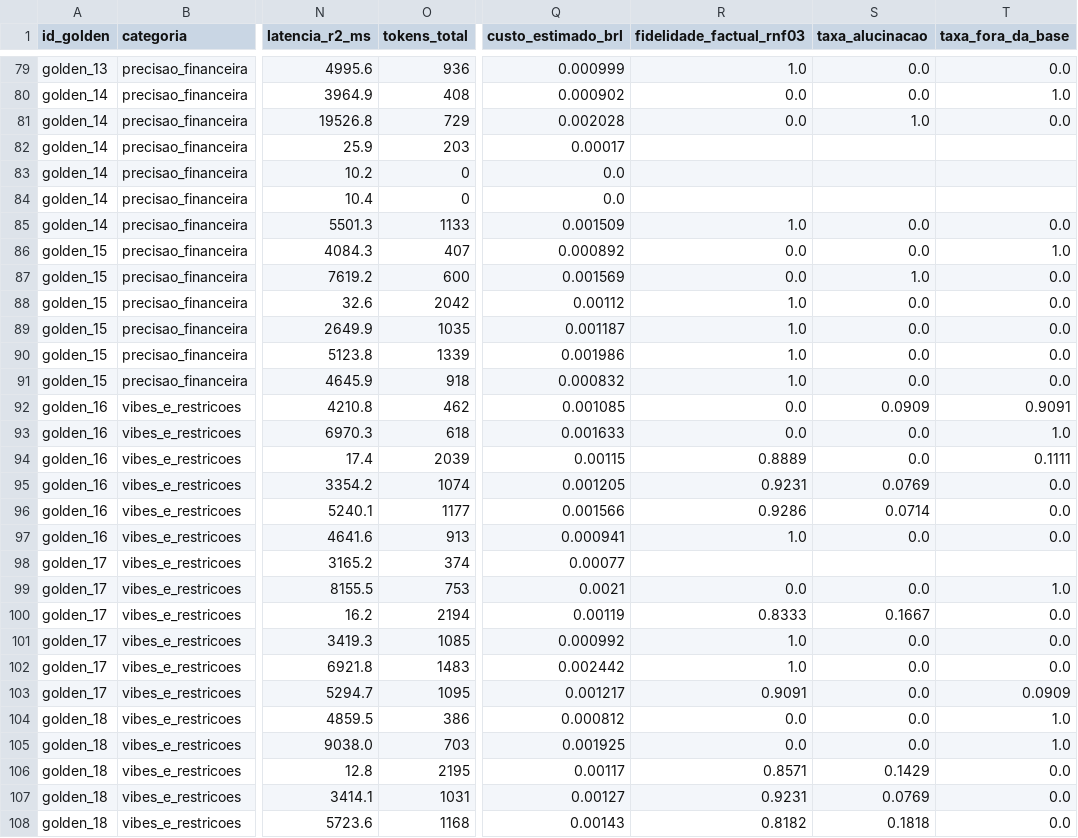
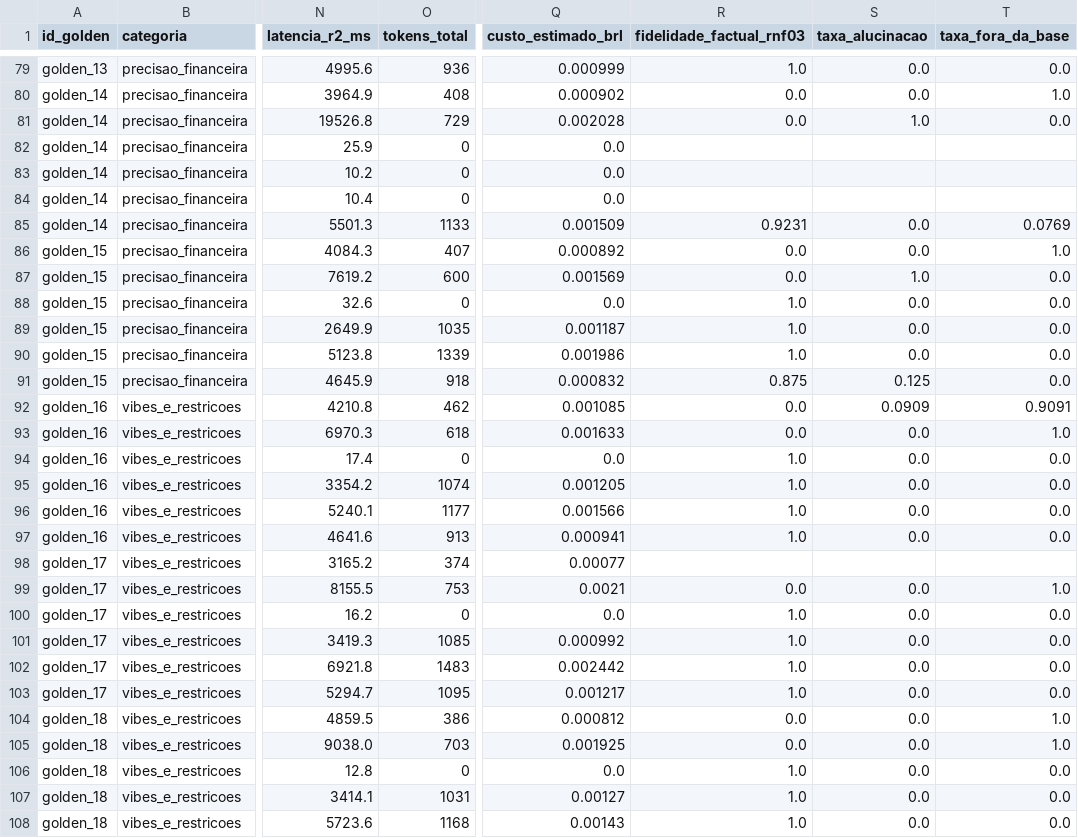
Before and after one commit to Residencia-IA-Challenge-2-Grupo-7/residencia-ia-g7-challenge2, a CSV file: data/resultados_benchmark_semana3.csv, drawn as a sheet; only a part is shown, gaps mark what is left out; the diff covers the shown part only; the diff names each change by its address in the sheet, - before the commit and + after, or states it on an @@ line.

Commit message:
fix(semana3): atende revisao do PR #61 (custo #3, juiz Modo B e variacao R1xR2)

```diff
--- a/data/resultados_benchmark_semana3.csv
+++ b/data/resultados_benchmark_semana3.csv
-O82 (tokens_total): 203
+O82 (tokens_total): 0
-Q82 (custo_estimado_brl): 0.00017
+Q82 (custo_estimado_brl): 0.0
-R85 (fidelidade_factual_rnf03): 1.0
+R85 (fidelidade_factual_rnf03): 0.9231
-T85 (taxa_fora_da_base): 0.0
+T85 (taxa_fora_da_base): 0.0769
-O88 (tokens_total): 2042
+O88 (tokens_total): 0
-Q88 (custo_estimado_brl): 0.00112
+Q88 (custo_estimado_brl): 0.0
-R91 (fidelidade_factual_rnf03): 1.0
+R91 (fidelidade_factual_rnf03): 0.875
-S91 (taxa_alucinacao): 0.0
+S91 (taxa_alucinacao): 0.125
-O94 (tokens_total): 2039
+O94 (tokens_total): 0
-Q94 (custo_estimado_brl): 0.00115
+Q94 (custo_estimado_brl): 0.0
-R94 (fidelidade_factual_rnf03): 0.8889
+R94 (fidelidade_factual_rnf03): 1.0
-T94 (taxa_fora_da_base): 0.1111
+T94 (taxa_fora_da_base): 0.0
-R95 (fidelidade_factual_rnf03): 0.9231
+R95 (fidelidade_factual_rnf03): 1.0
-S95 (taxa_alucinacao): 0.0769
+S95 (taxa_alucinacao): 0.0
-R96 (fidelidade_factual_rnf03): 0.9286
+R96 (fidelidade_factual_rnf03): 1.0
-S96 (taxa_alucinacao): 0.0714
+S96 (taxa_alucinacao): 0.0
-O100 (tokens_total): 2194
+O100 (tokens_total): 0
-Q100 (custo_estimado_brl): 0.00119
+Q100 (custo_estimado_brl): 0.0
-R100 (fidelidade_factual_rnf03): 0.8333
+R100 (fidelidade_factual_rnf03): 1.0
-S100 (taxa_alucinacao): 0.1667
+S100 (taxa_alucinacao): 0.0
-R103 (fidelidade_factual_rnf03): 0.9091
+R103 (fidelidade_factual_rnf03): 1.0
-T103 (taxa_fora_da_base): 0.0909
+T103 (taxa_fora_da_base): 0.0
-O106 (tokens_total): 2195
+O106 (tokens_total): 0
-Q106 (custo_estimado_brl): 0.00117
+Q106 (custo_estimado_brl): 0.0
-R106 (fidelidade_factual_rnf03): 0.8571
+R106 (fidelidade_factual_rnf03): 1.0
-S106 (taxa_alucinacao): 0.1429
+S106 (taxa_alucinacao): 0.0
-R107 (fidelidade_factual_rnf03): 0.9231
+R107 (fidelidade_factual_rnf03): 1.0
-S107 (taxa_alucinacao): 0.0769
+S107 (taxa_alucinacao): 0.0
-R108 (fidelidade_factual_rnf03): 0.8182
+R108 (fidelidade_factual_rnf03): 1.0
-S108 (taxa_alucinacao): 0.1818
+S108 (taxa_alucinacao): 0.0
```
Also changed, not shown: 79 edited cells elsewhere in this file, 8 other files.
